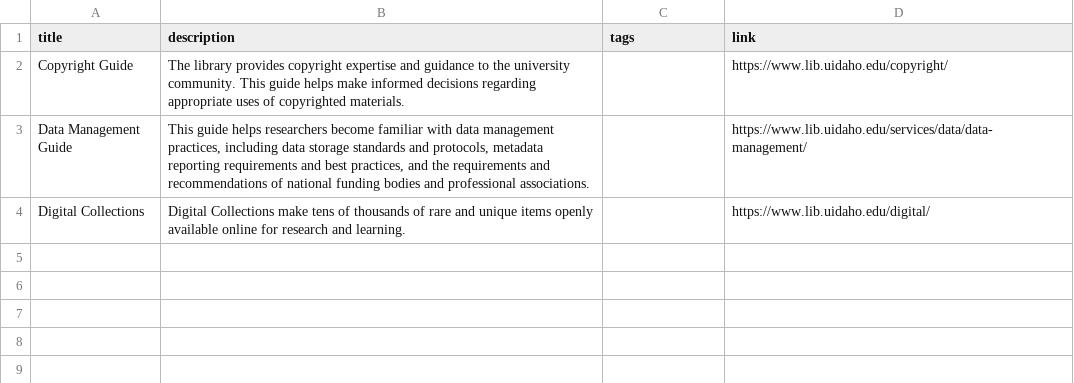
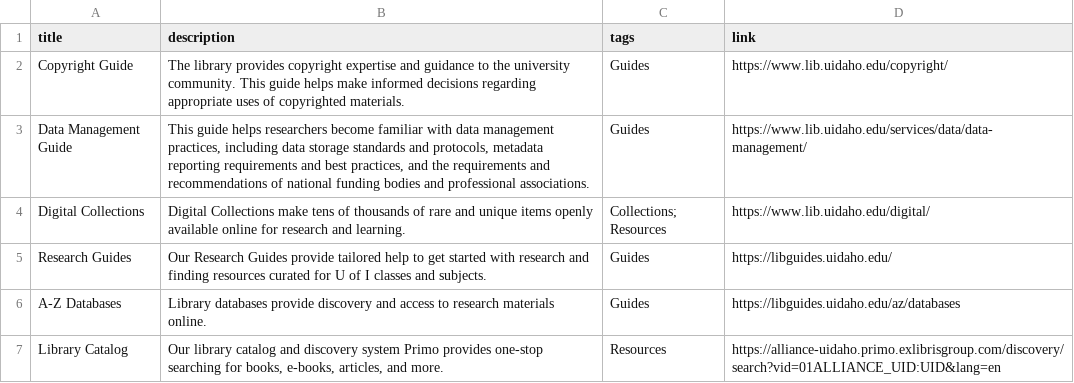
Before and after one commit to uidaholib/mainweb-lib-uidaho, a CSV file: _data/search_index_additions.csv, drawn as a sheet.

Commit message:
tweaking search options and descriptions

```diff
--- a/_data/search_index_additions.csv
+++ b/_data/search_index_additions.csv
@@ -1,4 +1,7 @@
 title,description,tags,link
-Copyright Guide,"The library provides copyright expertise and guidance to the university community. This guide helps make informed decisions regarding appropriate uses of copyrighted materials.",,https://www.lib.uidaho.edu/copyright/
-Data Management Guide,"This guide helps researchers become familiar with data management practices, including data storage standards and protocols, metadata reporting requirements and best practices, and the requirements and recommendations of national funding bodies and professional associations.",,https://www.lib.uidaho.edu/services/data/data-management/
-Digital Collections,"Digital Collections make tens of thousands of rare and unique items openly available online for research and learning.",,https://www.lib.uidaho.edu/digital/
+Copyright Guide,"The library provides copyright expertise and guidance to the university community. This guide helps make informed decisions regarding appropriate uses of copyrighted materials.",Guides,https://www.lib.uidaho.edu/copyright/
+Data Management Guide,"This guide helps researchers become familiar with data management practices, including data storage standards and protocols, metadata reporting requirements and best practices, and the requirements and recommendations of national funding bodies and professional associations.",Guides,https://www.lib.uidaho.edu/services/data/data-management/
+Digital Collections,"Digital Collections make tens of thousands of rare and unique items openly available online for research and learning.",Collections; Resources,https://www.lib.uidaho.edu/digital/
+Research Guides,"Our Research Guides provide tailored help to get started with research and finding resources curated for U of I classes and subjects.",Guides,https://libguides.uidaho.edu/
+A-Z Databases,"Library databases provide discovery and access to research materials online.",Guides,https://libguides.uidaho.edu/az/databases
+Library Catalog,"Our library catalog and discovery system Primo provides one-stop searching for books, e-books, articles, and more.",Resources,https://alliance-uidaho.primo.exlibrisgroup.com/discovery/search?vid=01ALLIANCE_UID:UID&lang=en
```
Also changed, not shown: 21 other files.
